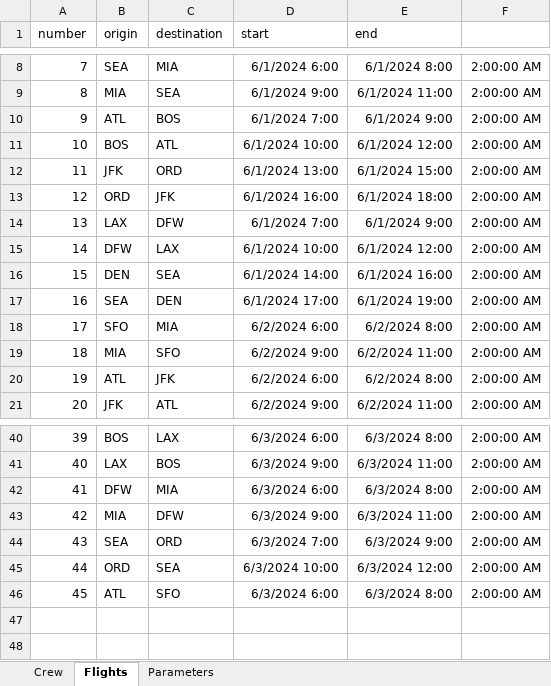
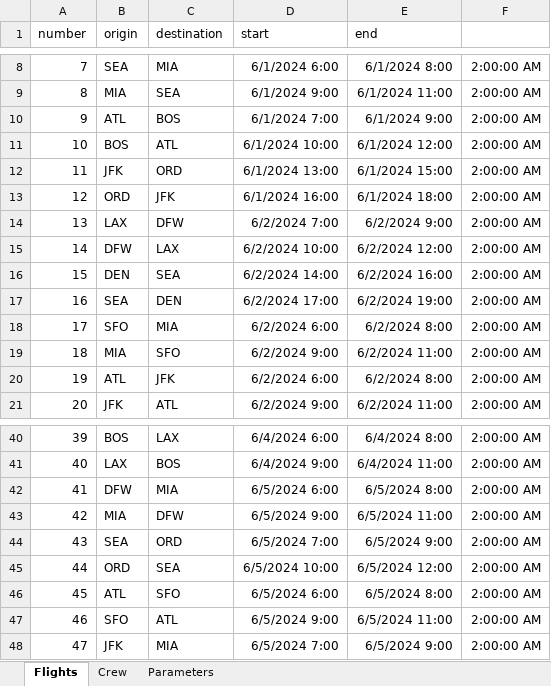
Before and after one commit to gstfrr/CrewSchedulingAndRecovery, an Excel workbook: instances/instance3.xlsx, sheet Flights, drawn as a sheet; only a part is shown, gaps mark what is left out; values as stored, in another font and other column widths than the file's, no borders; the diff covers the shown part only; the diff names each change by its address in the sheet, - before the commit and + after, or states it on an @@ line.

```diff
--- a/instances/instance3.xlsx (sheet Flights)
+++ b/instances/instance3.xlsx (sheet Flights)
@@ sheet tab order changed: Flights | Crew | Parameters @@
-D14 (start): 6/1/2024 7:00
+D14 (start): 6/2/2024 7:00
-E14 (end): 6/1/2024 9:00
+E14 (end): 6/2/2024 9:00
-D15 (start): 6/1/2024 10:00
+D15 (start): 6/2/2024 10:00
-E15 (end): 6/1/2024 12:00
+E15 (end): 6/2/2024 12:00
-D16 (start): 6/1/2024 14:00
+D16 (start): 6/2/2024 14:00
-E16 (end): 6/1/2024 16:00
+E16 (end): 6/2/2024 16:00
-D17 (start): 6/1/2024 17:00
+D17 (start): 6/2/2024 17:00
-E17 (end): 6/1/2024 19:00
+E17 (end): 6/2/2024 19:00
-D40 (start): 6/3/2024 6:00
+D40 (start): 6/4/2024 6:00
-E40 (end): 6/3/2024 8:00
+E40 (end): 6/4/2024 8:00
-D41 (start): 6/3/2024 9:00
+D41 (start): 6/4/2024 9:00
-E41 (end): 6/3/2024 11:00
+E41 (end): 6/4/2024 11:00
-D42 (start): 6/3/2024 6:00
+D42 (start): 6/5/2024 6:00
-E42 (end): 6/3/2024 8:00
+E42 (end): 6/5/2024 8:00
-D43 (start): 6/3/2024 9:00
+D43 (start): 6/5/2024 9:00
-E43 (end): 6/3/2024 11:00
+E43 (end): 6/5/2024 11:00
-D44 (start): 6/3/2024 7:00
+D44 (start): 6/5/2024 7:00
-E44 (end): 6/3/2024 9:00
+E44 (end): 6/5/2024 9:00
-D45 (start): 6/3/2024 10:00
+D45 (start): 6/5/2024 10:00
-E45 (end): 6/3/2024 12:00
+E45 (end): 6/5/2024 12:00
-D46 (start): 6/3/2024 6:00
+D46 (start): 6/5/2024 6:00
-E46 (end): 6/3/2024 8:00
+E46 (end): 6/5/2024 8:00
+row 47: 46 | SFO | ATL | 6/5/2024 9:00 | 6/5/2024 11:00 | 2:00:00 AM
+row 48: 47 | JFK | MIA | 6/5/2024 7:00 | 6/5/2024 9:00 | 2:00:00 AM
```
Also changed, not shown: 32 edited cells elsewhere in this sheet, 6 other files.
